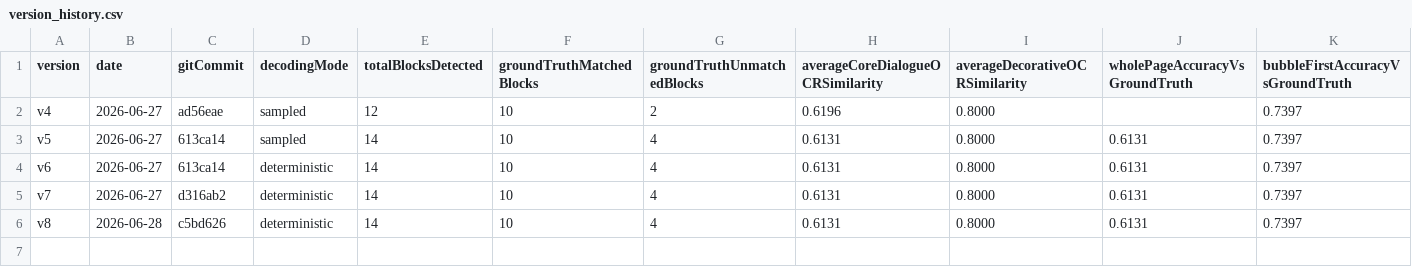
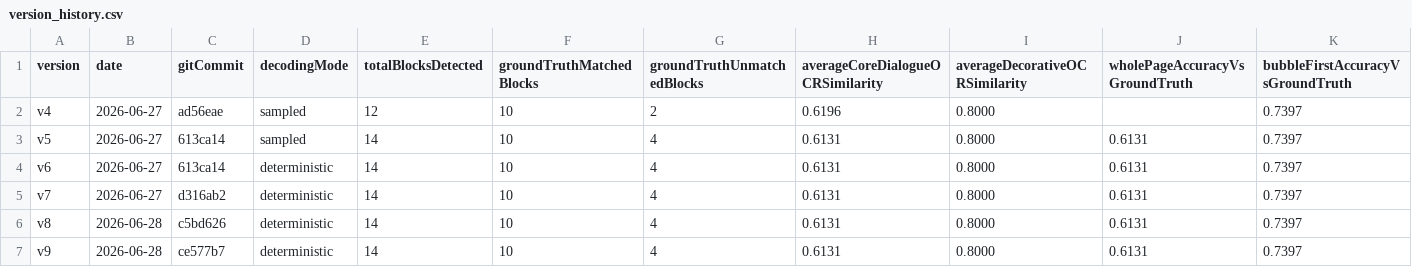
Before and after one commit to bengzhu/project1_lgbt_naxida, a CSV file: metrics/version_history.csv, drawn as a sheet; only a part is shown; rows hold the shown columns only; the diff names each change by its address in the sheet, - before the commit and + after, or states it on an @@ line.

```diff
--- a/metrics/version_history.csv
+++ b/metrics/version_history.csv
+row 7: v9 | 2026-06-28 | ce577b7 | deterministic | 14 | 10 | 4 | 0.6131 | 0.8000 | 0.6131 | 0.7397
```
Also changed, not shown: 3 other files.
